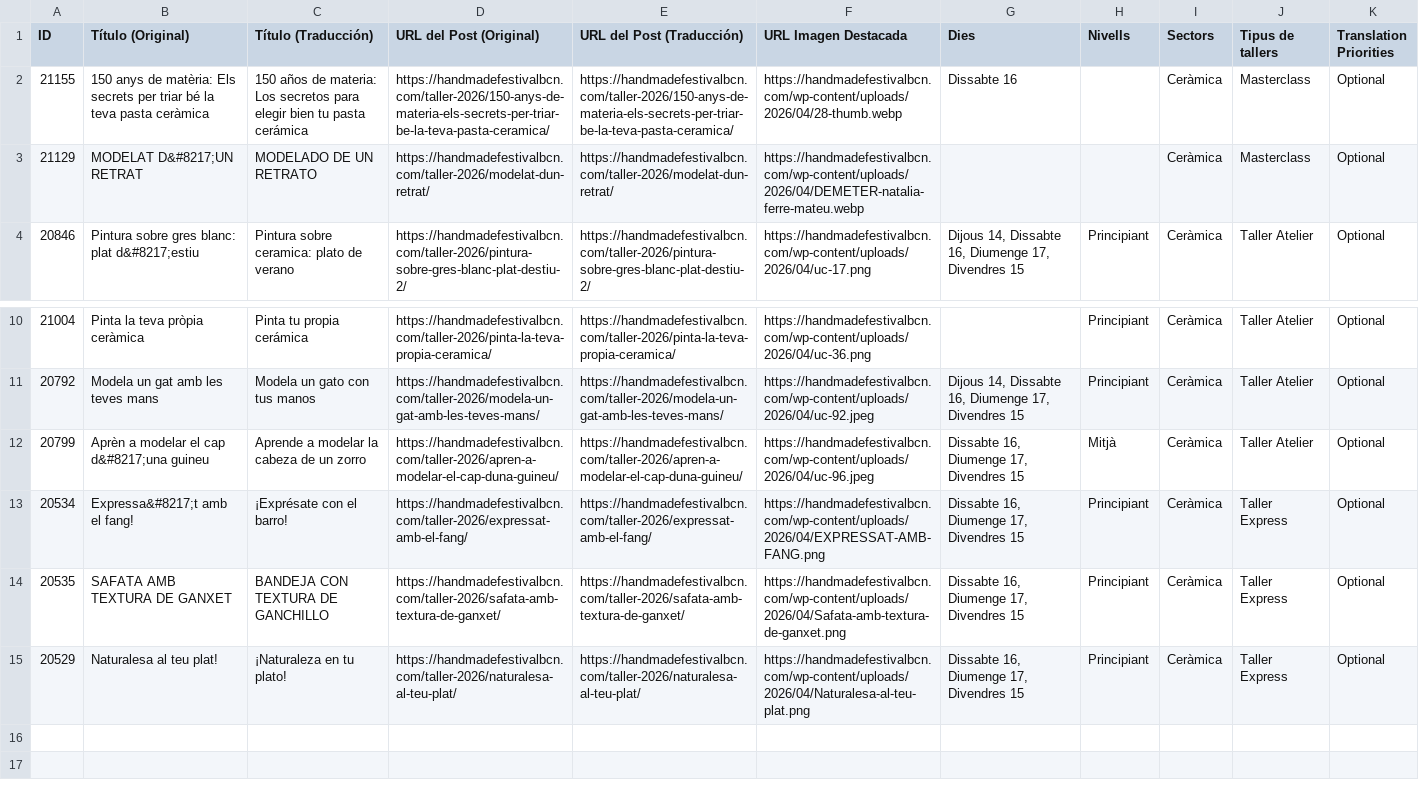
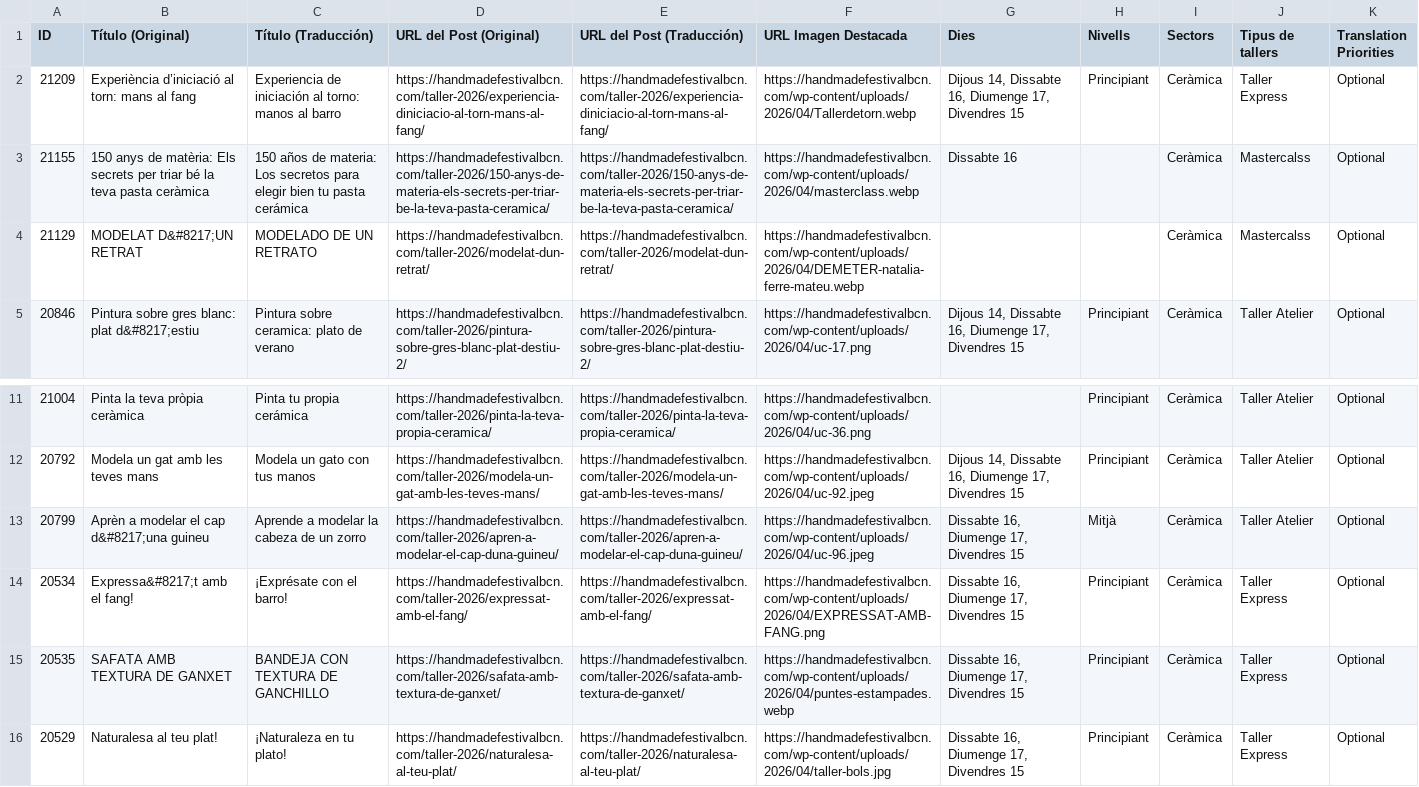
Before and after one commit to Cram27/a, a CSV file: tallers/cca_export__ceramica_2026-04-02.csv, drawn as a sheet; only a part is shown, gaps mark what is left out; addresses are those after the commit; the diff names each change by its address in the sheet, - before the commit and + after, or states it on an @@ line.

Commit message:
Add files via upload

```diff
--- a/tallers/cca_export__ceramica_2026-04-02.csv
+++ b/tallers/cca_export__ceramica_2026-04-02.csv
+row 2: 21209 | Experiència d’iniciació al torn: mans al fang | Experiencia de iniciación al torno: manos al barro | https://handmadefestivalbcn.com/taller-2026/experiencia-diniciacio-al-torn-mans-al-fang/ | https://handmadefestivalbcn.com/taller-2026/experiencia-diniciacio-al-torn-mans-al-fang/ | https://handmadefestivalbcn.com/wp-content/uploads/2026/04/Tallerdetorn.webp | Dijous 14, Dissabte 16, Diumenge 17, Divendres 15 | Principiant | Ceràmica | Taller Express | Optional
-F3 (URL Imagen Destacada): https://handmadefestivalbcn.com/wp-content/uploads/2026/04/28-thumb.webp
+F3 (URL Imagen Destacada): https://handmadefestivalbcn.com/wp-content/uploads/2026/04/masterclass.webp
-J3:J4 (Tipus de tallers): Masterclass
+J3:J4 (Tipus de tallers): Mastercalss
-F15 (URL Imagen Destacada): https://handmadefestivalbcn.com/wp-content/uploads/2026/04/Safata-amb-textura-de-ganxet.png
+F15 (URL Imagen Destacada): https://handmadefestivalbcn.com/wp-content/uploads/2026/04/puntes-estampades.webp
-F16 (URL Imagen Destacada): https://handmadefestivalbcn.com/wp-content/uploads/2026/04/Naturalesa-al-teu-plat.png
+F16 (URL Imagen Destacada): https://handmadefestivalbcn.com/wp-content/uploads/2026/04/taller-bols.jpg
```
